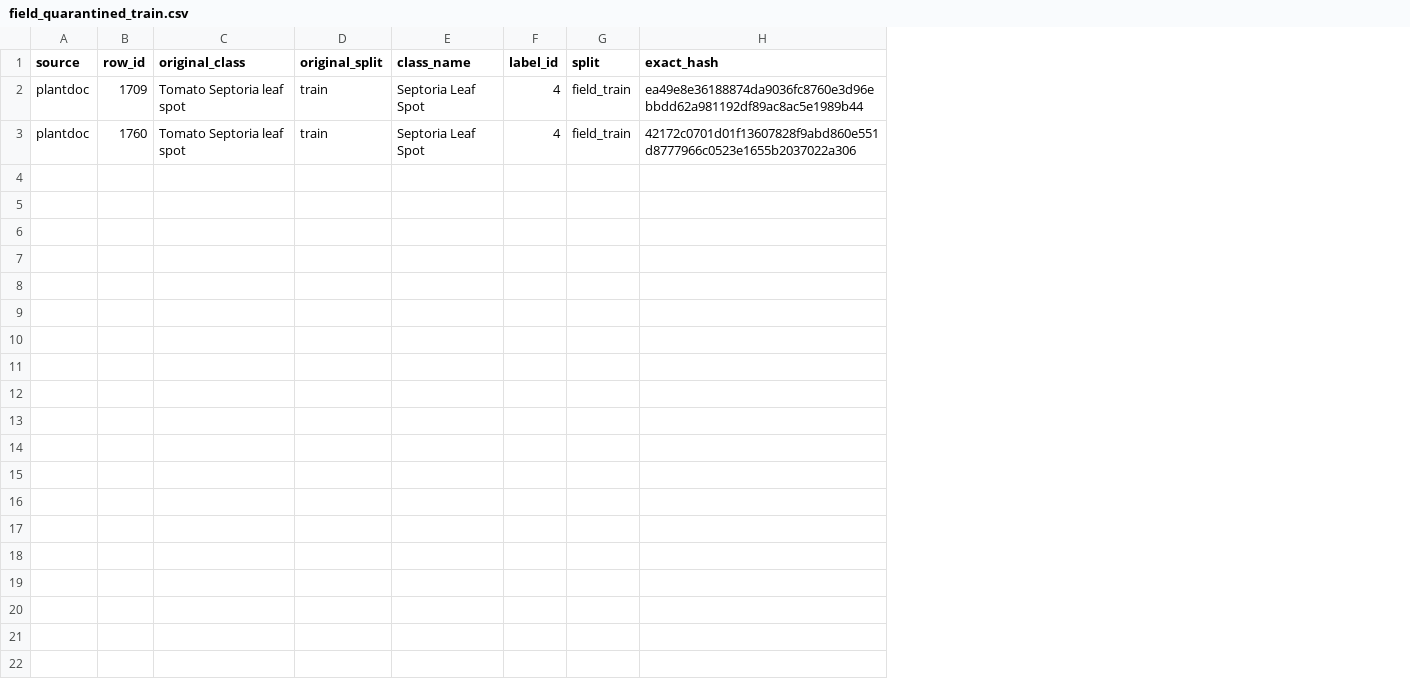
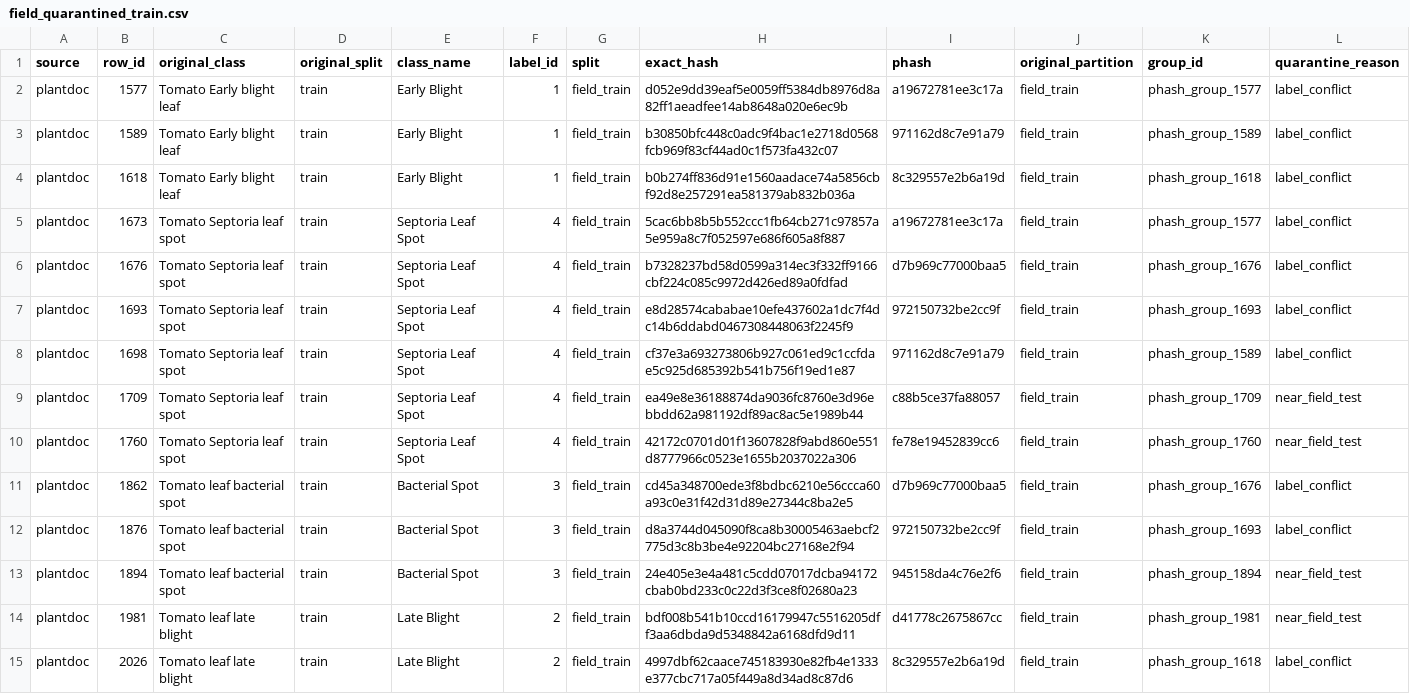
Before and after one commit to thutrang147/plant-disease-diagnosis, a CSV file: data/splits/field_quarantined_train.csv, drawn as a sheet; the diff names each change by its address in the sheet, - before the commit and + after, or states it on an @@ line.

```diff
--- a/data/splits/field_quarantined_train.csv
+++ b/data/splits/field_quarantined_train.csv
+column I (phash), rows 9-10: c88b5ce37fa88057 | fe78e19452839cc6
+column J (original_partition), rows 9-10: field_train | field_train
+column K (group_id), rows 9-10: phash_group_1709 | phash_group_1760
+column L (quarantine_reason), rows 9-10: near_field_test | near_field_test
+row 2: plantdoc | 1577 | Tomato Early blight leaf | train | Early Blight | 1 | field_train | d052e9dd39eaf5e0059ff5384db8976d8a82ff1aeadfee14ab8648a020e6ec9b | a19672781ee3c17a | field_train | phash_group_1577 | label_conflict
+row 3: plantdoc | 1589 | Tomato Early blight leaf | train | Early Blight | 1 | field_train | b30850bfc448c0adc9f4bac1e2718d0568fcb969f83cf44ad0c1f573fa432c07 | 971162d8c7e91a79 | field_train | phash_group_1589 | label_conflict
+row 4: plantdoc | 1618 | Tomato Early blight leaf | train | Early Blight | 1 | field_train | b0b274ff836d91e1560aadace74a5856cbf92d8e257291ea581379ab832b036a | 8c329557e2b6a19d | field_train | phash_group_1618 | label_conflict
+row 5: plantdoc | 1673 | Tomato Septoria leaf spot | train | Septoria Leaf Spot | 4 | field_train | 5cac6bb8b5b552ccc1fb64cb271c97857a5e959a8c7f052597e686f605a8f887 | a19672781ee3c17a | field_train | phash_group_1577 | label_conflict
+row 6: plantdoc | 1676 | Tomato Septoria leaf spot | train | Septoria Leaf Spot | 4 | field_train | b7328237bd58d0599a314ec3f332ff9166cbf224c085c9972d426ed89a0fdfad | d7b969c77000baa5 | field_train | phash_group_1676 | label_conflict
+row 7: plantdoc | 1693 | Tomato Septoria leaf spot | train | Septoria Leaf Spot | 4 | field_train | e8d28574cababae10efe437602a1dc7f4dc14b6ddabd0467308448063f2245f9 | 972150732be2cc9f | field_train | phash_group_1693 | label_conflict
+row 8: plantdoc | 1698 | Tomato Septoria leaf spot | train | Septoria Leaf Spot | 4 | field_train | cf37e3a693273806b927c061ed9c1ccfdae5c925d685392b541b756f19ed1e87 | 971162d8c7e91a79 | field_train | phash_group_1589 | label_conflict
+row 11: plantdoc | 1862 | Tomato leaf bacterial spot | train | Bacterial Spot | 3 | field_train | cd45a348700ede3f8bdbc6210e56ccca60a93c0e31f42d31d89e27344c8ba2e5 | d7b969c77000baa5 | field_train | phash_group_1676 | label_conflict
+row 12: plantdoc | 1876 | Tomato leaf bacterial spot | train | Bacterial Spot | 3 | field_train | d8a3744d045090f8ca8b30005463aebcf2775d3c8b3be4e92204bc27168e2f94 | 972150732be2cc9f | field_train | phash_group_1693 | label_conflict
+row 13: plantdoc | 1894 | Tomato leaf bacterial spot | train | Bacterial Spot | 3 | field_train | 24e405e3e4a481c5cdd07017dcba94172cbab0bd233c0c22d3f3ce8f02680a23 | 945158da4c76e2f6 | field_train | phash_group_1894 | near_field_test
+row 14: plantdoc | 1981 | Tomato leaf late blight | train | Late Blight | 2 | field_train | bdf008b541b10ccd16179947c5516205dff3aa6dbda9d5348842a6168dfd9d11 | d41778c2675867cc | field_train | phash_group_1981 | near_field_test
+row 15: plantdoc | 2026 | Tomato leaf late blight | train | Late Blight | 2 | field_train | 4997dbf62caace745183930e82fb4e1333e377cbc717a05f449a8d34ad8c87d6 | 8c329557e2b6a19d | field_train | phash_group_1618 | label_conflict
```
Also changed, not shown: 21 other files.
